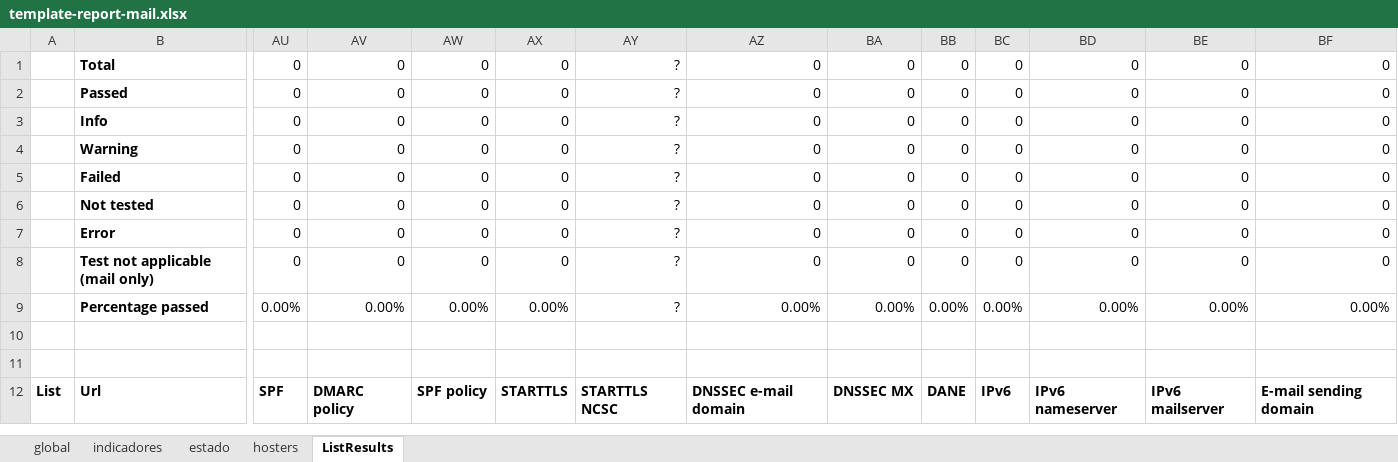
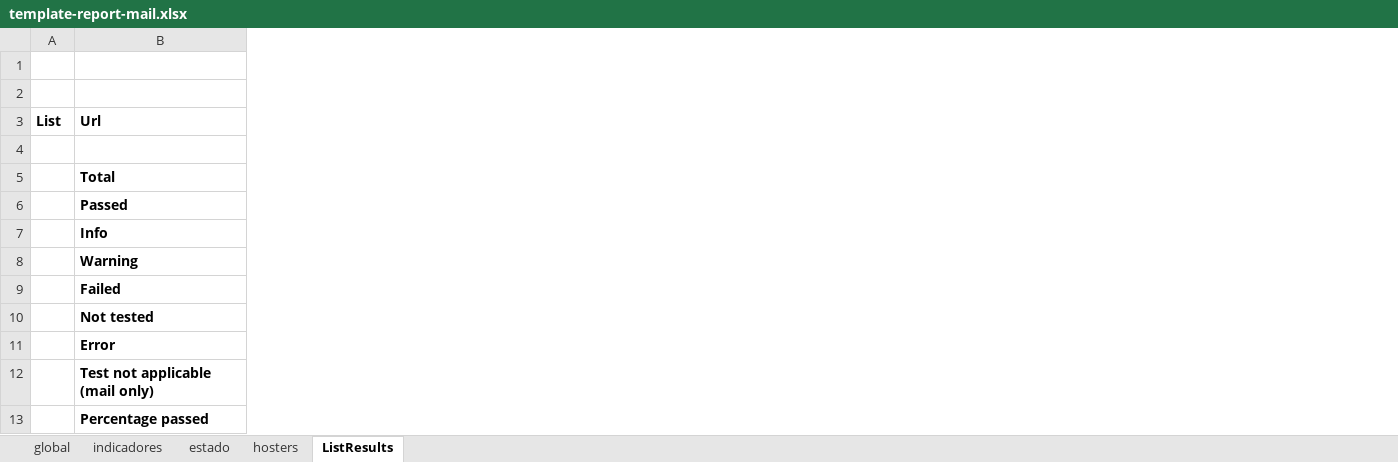
Before and after one commit to henriquej-0904/Observatory-ISOC, an Excel workbook: observatory.auto.update/config/template-report-mail.xlsx, sheet ListResults, drawn as a sheet; only a part is shown, gaps mark what is left out; values as stored, in another font and other column widths than the file's, no borders; removed rows and columns are numbered as before the commit, all else as after; rows hold the shown columns only; the diff covers the shown part only; the diff names each change by its address in the sheet, - before the commit and + after, or states it on an @@ line.

Commit message:
Change report template - remove extra fields

```diff
--- a/observatory.auto.update/config/template-report-mail.xlsx (sheet ListResults)
+++ b/observatory.auto.update/config/template-report-mail.xlsx (sheet ListResults)
-column AU, rows 1-9: 0 | 0 | 0 | 0 | 0 | 0 | 0 | 0 | 0.00%
-column AV, rows 1-9: 0 | 0 | 0 | 0 | 0 | 0 | 0 | 0 | 0.00%
-column AW, rows 1-9: 0 | 0 | 0 | 0 | 0 | 0 | 0 | 0 | 0.00%
-column AX, rows 1-9: 0 | 0 | 0 | 0 | 0 | 0 | 0 | 0 | 0.00%
-column AY, rows 1-9: all ?
-column AZ, rows 1-9: 0 | 0 | 0 | 0 | 0 | 0 | 0 | 0 | 0.00%
-column BA, rows 1-9: 0 | 0 | 0 | 0 | 0 | 0 | 0 | 0 | 0.00%
-column BB, rows 1-9: 0 | 0 | 0 | 0 | 0 | 0 | 0 | 0 | 0.00%
-column BC, rows 1-9: 0 | 0 | 0 | 0 | 0 | 0 | 0 | 0 | 0.00%
-column BD, rows 1-9: 0 | 0 | 0 | 0 | 0 | 0 | 0 | 0 | 0.00%
-column BE, rows 1-9: 0 | 0 | 0 | 0 | 0 | 0 | 0 | 0 | 0.00%
-column BF, rows 1-9: 0 | 0 | 0 | 0 | 0 | 0 | 0 | 0 | 0.00%
+row 1: (empty)
+row 2: (empty)
+row 3: List | Url
+row 4: (empty)
-row 10: (empty)
-row 11: (empty)
-row 12: List | Url | SPF | DMARC policy | SPF policy | STARTTLS | STARTTLS NCSC | DNSSEC e-mail domain | DNSSEC MX | DANE | IPv6 | IPv6 nameserver | IPv6 mailserver | E-mail sending domain
```
Also changed, not shown: 4 removed columns and 1 edited cell elsewhere in this sheet, formulas that keep their value, observatory.auto.update/config/listas-de-dominios.xlsx, observatory.auto.update/config/template-report-web.xlsx, 2 other files.
